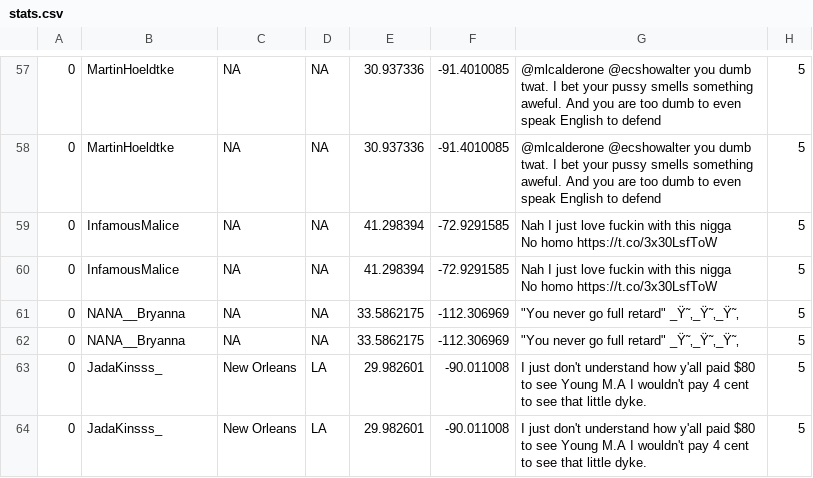
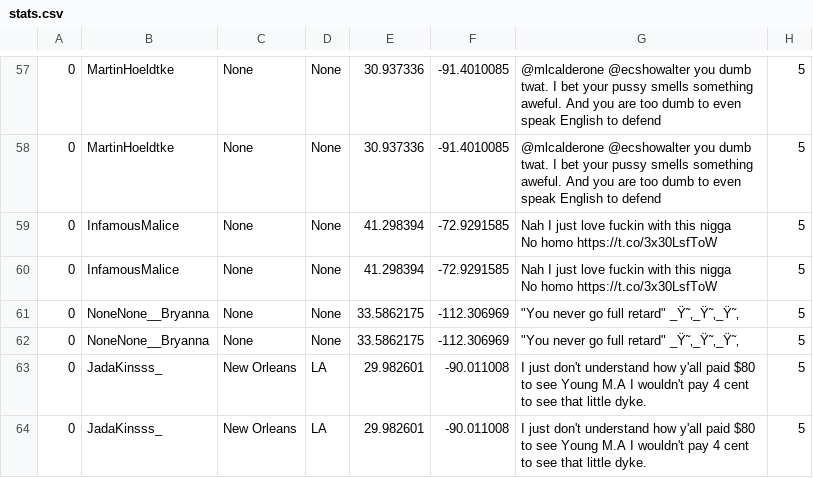
Before and after one commit to mmdock/tweet-sectarian-analysis, a CSV file: stats.csv, drawn as a sheet; only a part is shown, gaps mark what is left out; the diff covers the shown part only; the diff names each change by its address in the sheet, - before the commit and + after, or states it on an @@ line.

Commit message:
stats.csv updated to None

```diff
--- a/stats.csv
+++ b/stats.csv
-C57:C62: NA
+C57:C62: None
-D57:D62: NA
+D57:D62: None
-B61:B62: NANA__Bryanna
+B61:B62: NoneNone__Bryanna
```
Also changed, not shown: 88 edited cells elsewhere in this file.
